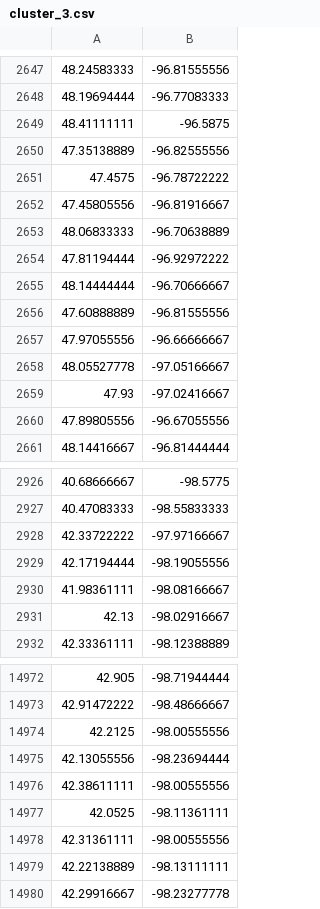
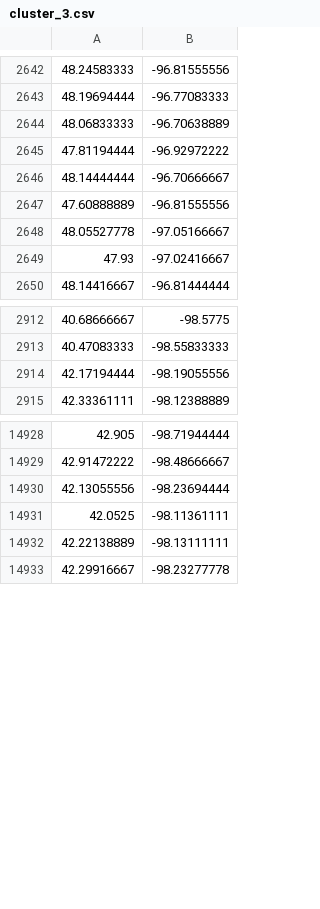
Before and after one commit to SparkingTime/K-MeansViaSpark, a CSV file: MileStone3/step3.Output/@3.GlobalClusters_Euclidian_k4/cluster_3.csv, drawn as a sheet; only a part is shown, gaps mark what is left out; removed rows and columns are numbered as before the commit, all else as after; the diff covers the shown part only; the diff names each change by its address in the sheet, - before the commit and + after, or states it on an @@ line.

```diff
--- a/MileStone3/step3.Output/@3.GlobalClusters_Euclidian_k4/cluster_3.csv
+++ b/MileStone3/step3.Output/@3.GlobalClusters_Euclidian_k4/cluster_3.csv
-row 2649: 48.41111111 | -96.5875
-row 2650: 47.35138889 | -96.82555556
-row 2651: 47.4575 | -96.78722222
-row 2652: 47.45805556 | -96.81916667
-row 2657: 47.97055556 | -96.66666667
-row 2660: 47.89805556 | -96.67055556
-row 2928: 42.33722222 | -97.97166667
-row 2930: 41.98361111 | -98.08166667
-row 2931: 42.13 | -98.02916667
-row 14974: 42.2125 | -98.00555556
-row 14976: 42.38611111 | -98.00555556
-row 14978: 42.31361111 | -98.00555556
```
Also changed, not shown: 1 added row and 68 removed rows elsewhere in this file, 23 other files.
